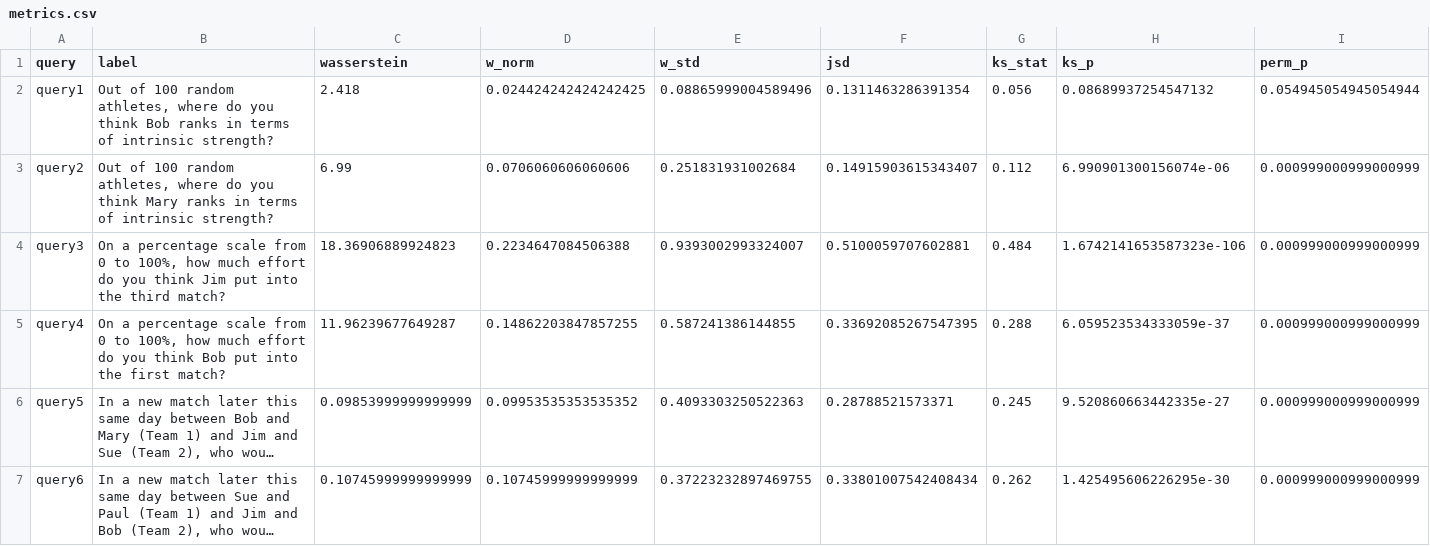
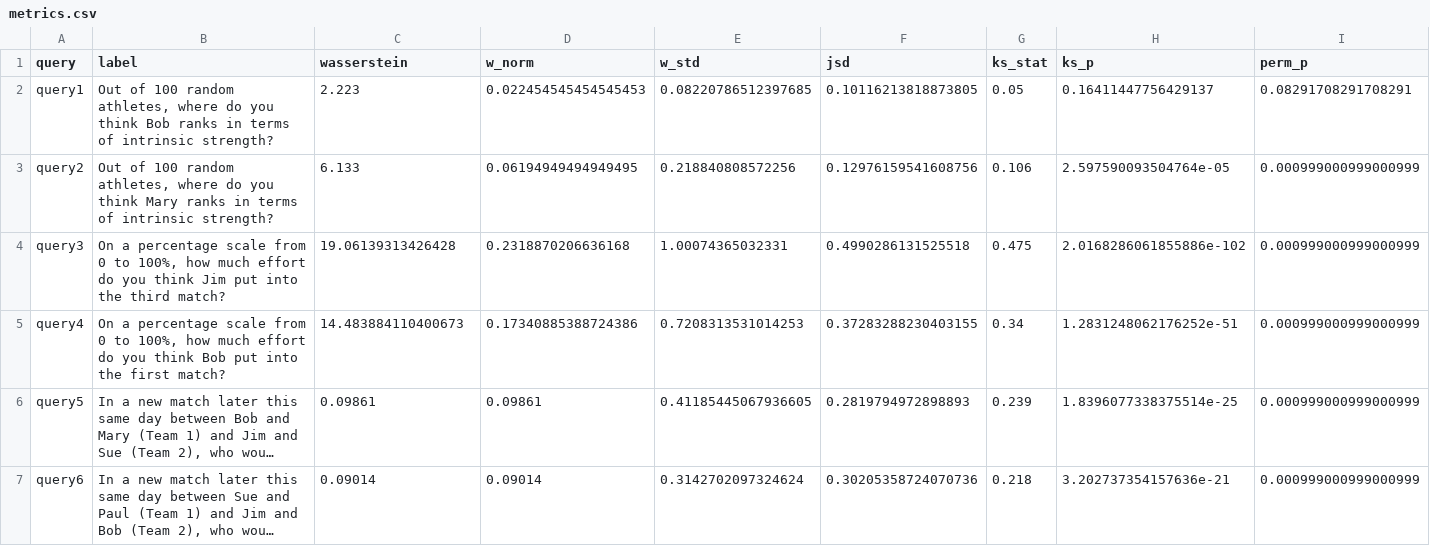
Before and after one commit to murphyk/MSA, a CSV file: comparisons/gold1_vs_msa_flash_smoke/tug/metrics.csv, drawn as a sheet; long unchanged cells end in …; the diff names each change by its address in the sheet, - before the commit and + after, or states it on an @@ line.

```diff
--- a/comparisons/gold1_vs_msa_flash_smoke/tug/metrics.csv
+++ b/comparisons/gold1_vs_msa_flash_smoke/tug/metrics.csv
-C2 (wasserstein): 2.418
+C2 (wasserstein): 2.223
-D2 (w_norm): 0.024424242424242425
+D2 (w_norm): 0.022454545454545453
-E2 (w_std): 0.08865999004589496
+E2 (w_std): 0.08220786512397685
-F2 (jsd): 0.1311463286391354
+F2 (jsd): 0.10116213818873805
-G2 (ks_stat): 0.056
+G2 (ks_stat): 0.05
-H2 (ks_p): 0.08689937254547132
+H2 (ks_p): 0.16411447756429137
-I2 (perm_p): 0.054945054945054944
+I2 (perm_p): 0.08291708291708291
-C3 (wasserstein): 6.99
+C3 (wasserstein): 6.133
-D3 (w_norm): 0.0706060606060606
+D3 (w_norm): 0.06194949494949495
-E3 (w_std): 0.251831931002684
+E3 (w_std): 0.218840808572256
-F3 (jsd): 0.14915903615343407
+F3 (jsd): 0.12976159541608756
-G3 (ks_stat): 0.112
+G3 (ks_stat): 0.106
-H3 (ks_p): 6.990901300156074e-06
+H3 (ks_p): 2.597590093504764e-05
-C4 (wasserstein): 18.36906889924823
+C4 (wasserstein): 19.06139313426428
-D4 (w_norm): 0.2234647084506388
+D4 (w_norm): 0.2318870206636168
-E4 (w_std): 0.9393002993324007
+E4 (w_std): 1.00074365032331
-F4 (jsd): 0.5100059707602881
+F4 (jsd): 0.4990286131525518
-G4 (ks_stat): 0.484
+G4 (ks_stat): 0.475
-H4 (ks_p): 1.6742141653587323e-106
+H4 (ks_p): 2.0168286061855886e-102
-C5 (wasserstein): 11.96239677649287
+C5 (wasserstein): 14.483884110400673
-D5 (w_norm): 0.14862203847857255
+D5 (w_norm): 0.17340885388724386
-E5 (w_std): 0.587241386144855
+E5 (w_std): 0.7208313531014253
-F5 (jsd): 0.33692085267547395
+F5 (jsd): 0.37283288230403155
-G5 (ks_stat): 0.288
+G5 (ks_stat): 0.34
-H5 (ks_p): 6.059523534333059e-37
+H5 (ks_p): 1.2831248062176252e-51
-C6 (wasserstein): 0.09853999999999999
+C6 (wasserstein): 0.09861
-D6 (w_norm): 0.09953535353535352
+D6 (w_norm): 0.09861
-E6 (w_std): 0.4093303250522363
+E6 (w_std): 0.41185445067936605
-F6 (jsd): 0.28788521573371
+F6 (jsd): 0.2819794972898893
-G6 (ks_stat): 0.245
+G6 (ks_stat): 0.239
-H6 (ks_p): 9.520860663442335e-27
+H6 (ks_p): 1.8396077338375514e-25
-C7 (wasserstein): 0.10745999999999999
+C7 (wasserstein): 0.09014
-D7 (w_norm): 0.10745999999999999
+D7 (w_norm): 0.09014
-E7 (w_std): 0.37223232897469755
+E7 (w_std): 0.3142702097324624
-F7 (jsd): 0.33801007542408434
+F7 (jsd): 0.30205358724070736
-G7 (ks_stat): 0.262
+G7 (ks_stat): 0.218
-H7 (ks_p): 1.425495606226295e-30
+H7 (ks_p): 3.202737354157636e-21
```
Also changed, not shown: 31 other files.
